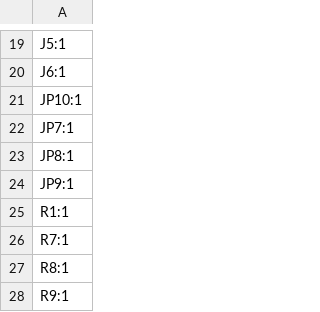
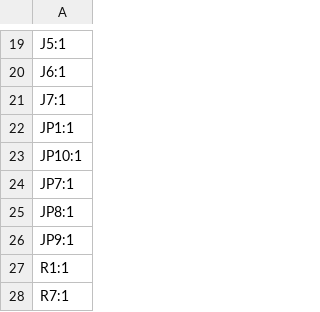
Before and after one commit to sadekbaroudi/vik, a CSV file: pcb/vik-playground/production/designators.csv, drawn as a sheet; only a part is shown, gaps mark what is left out; the shorter side is filled out with more unchanged rows; the diff names each change by its address in the sheet, - before the commit and + after, or states it on an @@ line.

```diff
--- a/pcb/vik-playground/production/designators.csv
+++ b/pcb/vik-playground/production/designators.csv
+row 21: J7:1
+row 22: JP1:1
```
Also changed, not shown: pcb/vik-playground/production/bom.csv, pcb/vik-playground/production/positions.csv, 14 other files.
